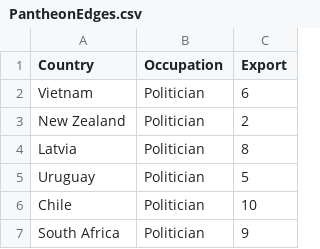
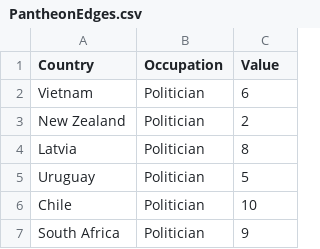
Before and after one commit to mguevara/diverse, a CSV file: inst/extdata/PantheonEdges.csv, drawn as a sheet; only a part is shown.

Commit message:
Cleaning data and references.

```diff
--- a/inst/extdata/PantheonEdges.csv
+++ b/inst/extdata/PantheonEdges.csv
@@ -1,2 +1,2 @@
-Country,Occupation,Export
+Country,Occupation,Value
 Vietnam,Politician,6
```
Also changed, not shown: 8 other files.
